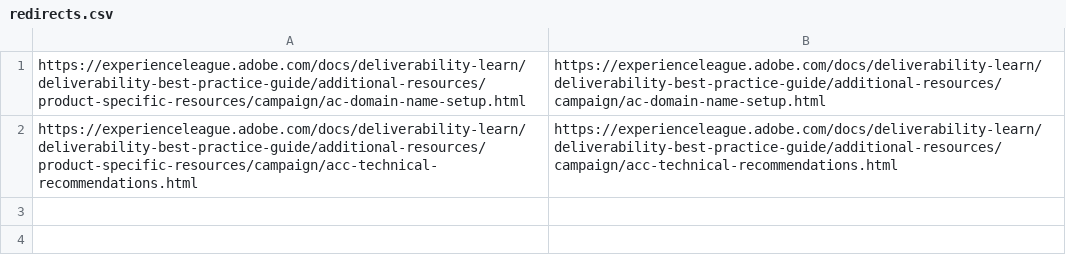
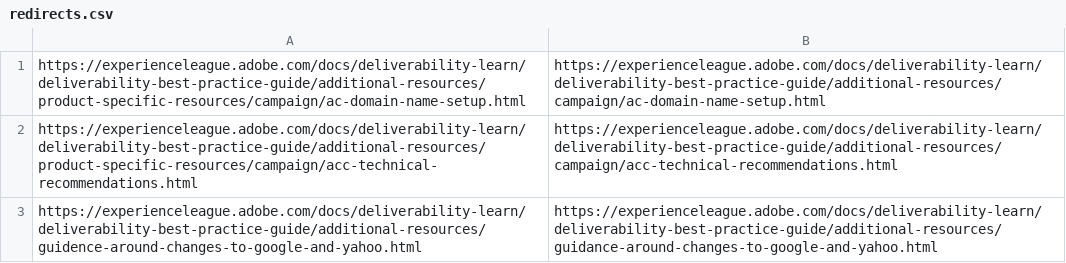
Before and after one commit to AdobeDocs/deliverability-learn.it-IT, a CSV file: redirects.csv, drawn as a sheet.

Commit message:
Sync non localizable files for core commit acf2686d59bc27063a255a02de52cbaa3734d5ed

```diff
--- a/redirects.csv
+++ b/redirects.csv
@@ -2 +2,2 @@ https://experienceleague.adobe.com/docs/deliverability-learn/deliverability-best
 https://experienceleague.adobe.com/docs/deliverability-learn/deliverability-best-practice-guide/additional-resources/product-specific-resources/campaign/acc-technical-recommendations.html,https://experienceleague.adobe.com/docs/deliverability-learn/deliverability-best-practice-guide/additional-resources/campaign/acc-technical-recommendations.html
+https://experienceleague.adobe.com/docs/deliverability-learn/deliverability-best-practice-guide/additional-resources/guidence-around-changes-to-google-and-yahoo.html,https://experienceleague.adobe.com/docs/deliverability-learn/deliverability-best-practice-guide/additional-resources/guidance-around-changes-to-google-and-yahoo.html
```
